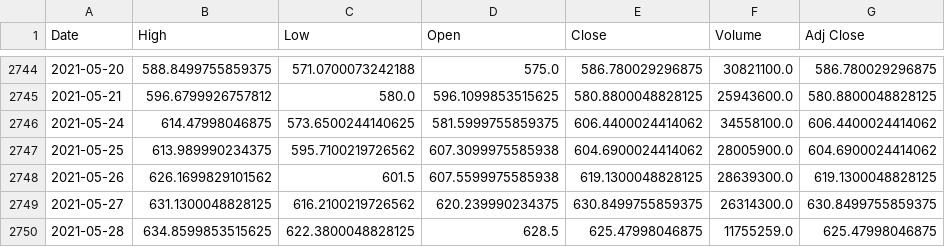
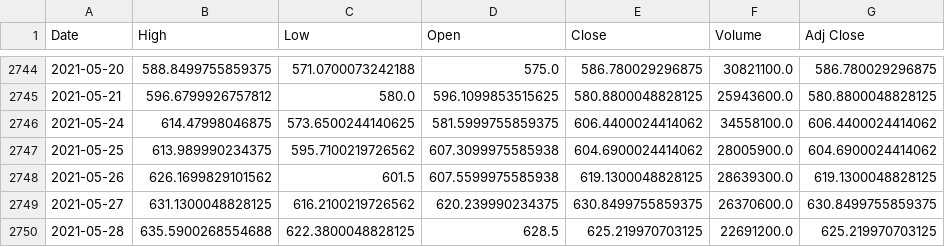
Before and after one commit to ravindra-rj/Stock-Representation-WebApp-py-, a CSV file: Stocks/TSLA.csv, drawn as a sheet; only a part is shown, gaps mark what is left out.

```diff
--- a/Stocks/TSLA.csv
+++ b/Stocks/TSLA.csv
@@ -2748,3 +2748,3 @@ Date,High,Low,Open,Close,Volume,Adj Close
 2021-05-26,626.1699829101562,601.5,607.5599975585938,619.1300048828125,28639300.0,619.1300048828125
-2021-05-27,631.1300048828125,616.2100219726562,620.239990234375,630.8499755859375,26314300.0,630.8499755859375
-2021-05-28,634.8599853515625,622.3800048828125,628.5,625.47998046875,11755259.0,625.47998046875
+2021-05-27,631.1300048828125,616.2100219726562,620.239990234375,630.8499755859375,26370600.0,630.8499755859375
+2021-05-28,635.5900268554688,622.3800048828125,628.5,625.219970703125,22691200.0,625.219970703125
```
Also changed, not shown: Stocks/AMZN.csv, Stocks/GOOG.csv, 6 other files.
